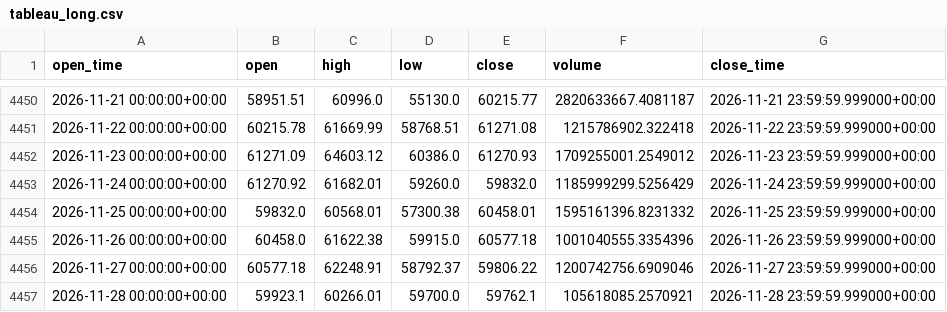
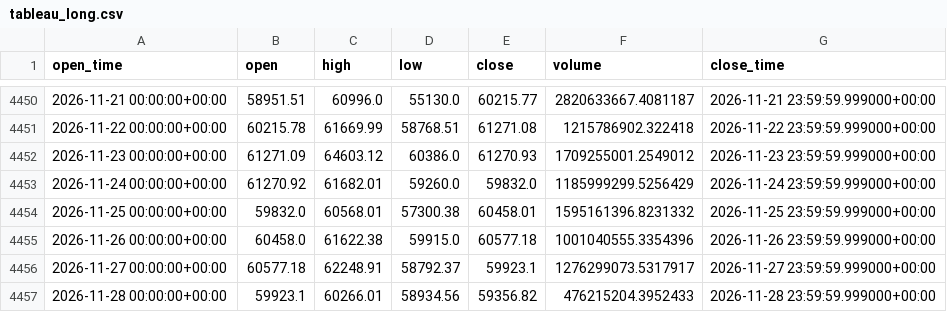
Before and after one commit to aiyman14/bitcoin-ai-monitoring-dashboard, a CSV file: data/BTC-USD/tableau_long.csv, drawn as a sheet; only a part is shown, gaps mark what is left out.

```diff
--- a/data/BTC-USD/tableau_long.csv
+++ b/data/BTC-USD/tableau_long.csv
@@ -4455,3 +4455,3 @@ open_time,open,high,low,close,volume,close_time
 2026-11-26 00:00:00+00:00,60458.0,61622.38,59915.0,60577.18,1001040555.3354396,2026-11-26 23:59:59.999000+00:00
-2026-11-27 00:00:00+00:00,60577.18,62248.91,58792.37,59806.22,1200742756.6909046,2026-11-27 23:59:59.999000+00:00
-2026-11-28 00:00:00+00:00,59923.1,60266.01,59700.0,59762.1,105618085.2570921,2026-11-28 23:59:59.999000+00:00
+2026-11-27 00:00:00+00:00,60577.18,62248.91,58792.37,59923.1,1276299073.5317917,2026-11-27 23:59:59.999000+00:00
+2026-11-28 00:00:00+00:00,59923.1,60266.01,58934.56,59356.82,476215204.3952433,2026-11-28 23:59:59.999000+00:00
```
Also changed, not shown: data/BTC-USD/tableau_recent.csv, 7 other files.
